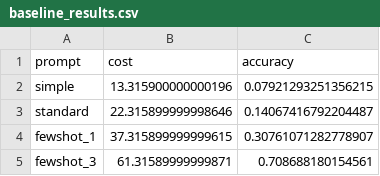
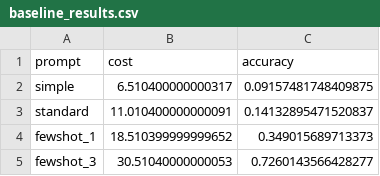
Before and after one commit to abdmankhan/llmoptimization-rp, a CSV file: results/tables/baseline_results.csv, drawn as a sheet.

```diff
--- a/results/tables/baseline_results.csv
+++ b/results/tables/baseline_results.csv
@@ -1,5 +1,5 @@
 prompt,cost,accuracy
-simple,13.315900000000196,0.07921293251356215
-standard,22.315899999998646,0.14067416792204487
-fewshot_1,37.315899999999615,0.30761071282778907
-fewshot_3,61.31589999999871,0.708688180154561
+simple,6.510400000000317,0.09157481748409875
+standard,11.010400000000091,0.14132895471520837
+fewshot_1,18.510399999999652,0.349015689713373
+fewshot_3,30.51040000000053,0.7260143566428277
```
Also changed, not shown: 4 other files.
